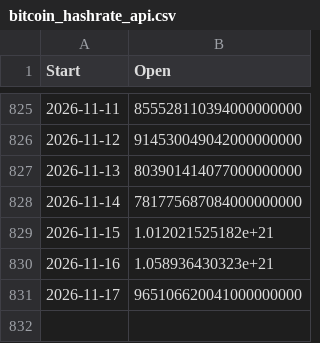
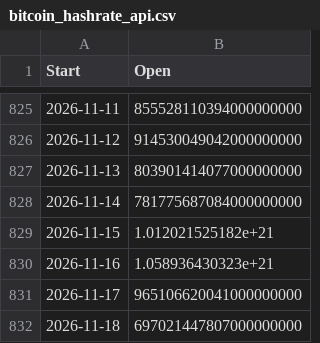
Before and after one commit to whenkas/whenkas.github.io, a CSV file: public/data/bitcoin_hashrate_api.csv, drawn as a sheet; only a part is shown, gaps mark what is left out.

```diff
--- a/public/data/bitcoin_hashrate_api.csv
+++ b/public/data/bitcoin_hashrate_api.csv
@@ -831 +831,2 @@ Start,Open
 2026-11-17,965106620041000000000
+2026-11-18,697021447807000000000
```
Also changed, not shown: public/data/kaspa_hashrate_api.csv, public/data/kaspa_prices_btc_api.csv.
